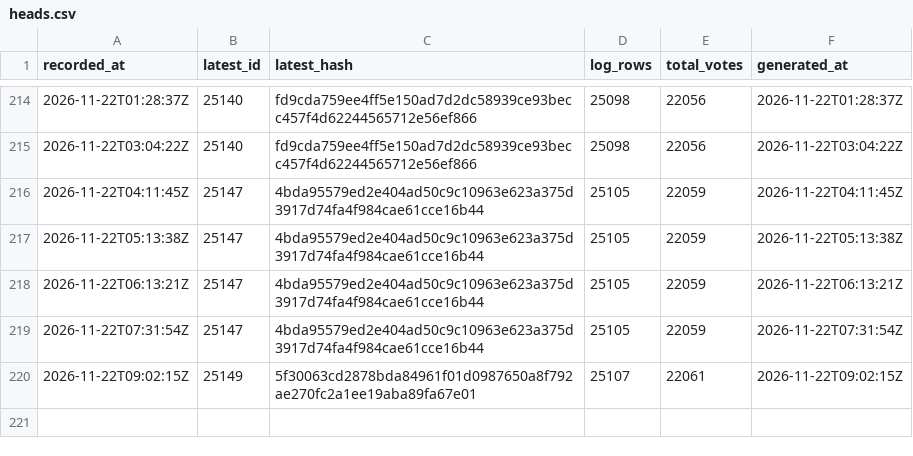
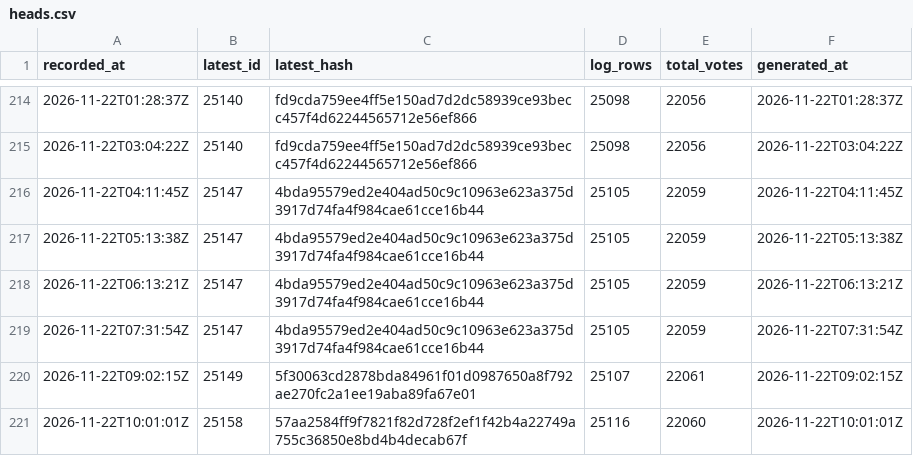
Before and after one commit to listastudentore-afk/lista-studentore-audit, a CSV file: heads.csv, drawn as a sheet; only a part is shown, gaps mark what is left out; the diff names each change by its address in the sheet, - before the commit and + after, or states it on an @@ line.

```diff
--- a/heads.csv
+++ b/heads.csv
+row 221: 2026-11-22T10:01:01Z | 25158 | 57aa2584ff9f7821f82d728f2ef1f42b4a22749a755c36850e8bd4b4decab67f | 25116 | 22060 | 2026-11-22T10:01:01Z
```
Also changed, not shown: tirana-heads.csv, 1 other file.
